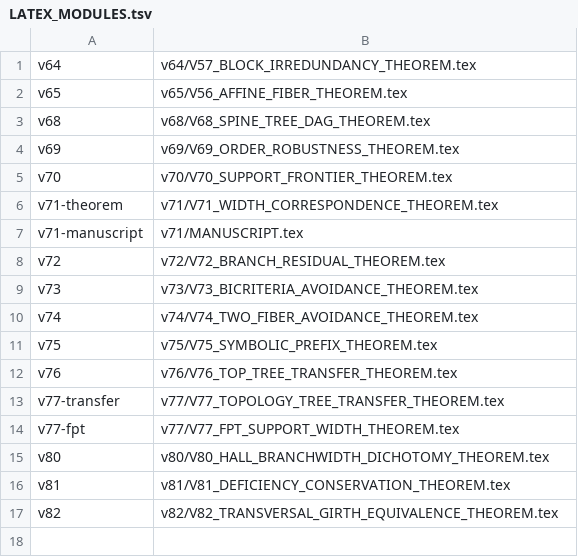
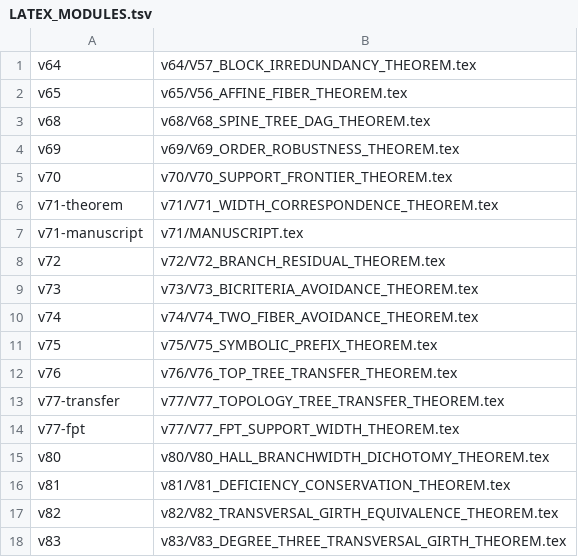
Before and after one commit to suarezrafael/logbook, a TSV file: research/p-vs-np/LATEX_MODULES.tsv, drawn as a sheet; the diff names each change by its address in the sheet, - before the commit and + after, or states it on an @@ line.

Commit message:
Laboratory V83: degree-three transversal girth hardness
Prove exact circuit-preserving path-selector degree reduction, establish degree-three transversal-girth NP-completeness, add deterministic and independent audits, and reserve V84 oracle extraction.

```diff
--- a/research/p-vs-np/LATEX_MODULES.tsv
+++ b/research/p-vs-np/LATEX_MODULES.tsv
+row 18: v83 | v83/V83_DEGREE_THREE_TRANSVERSAL_GIRTH_THEOREM.tex
```
Also changed, not shown: 14 other files.
